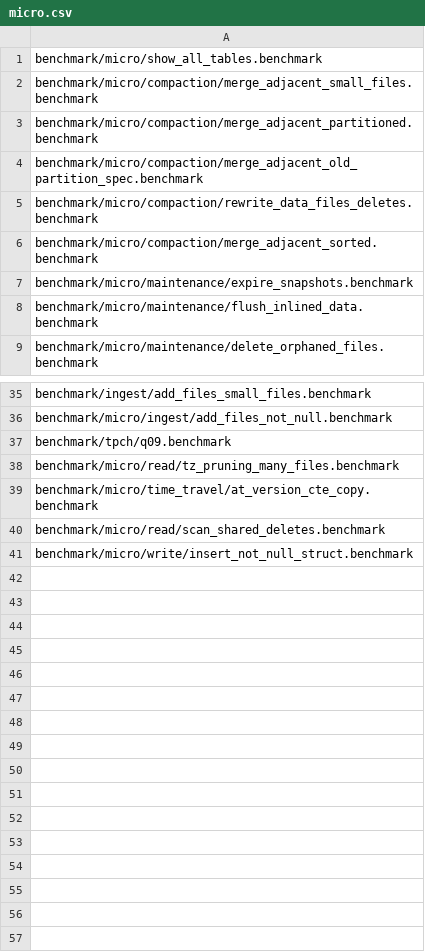
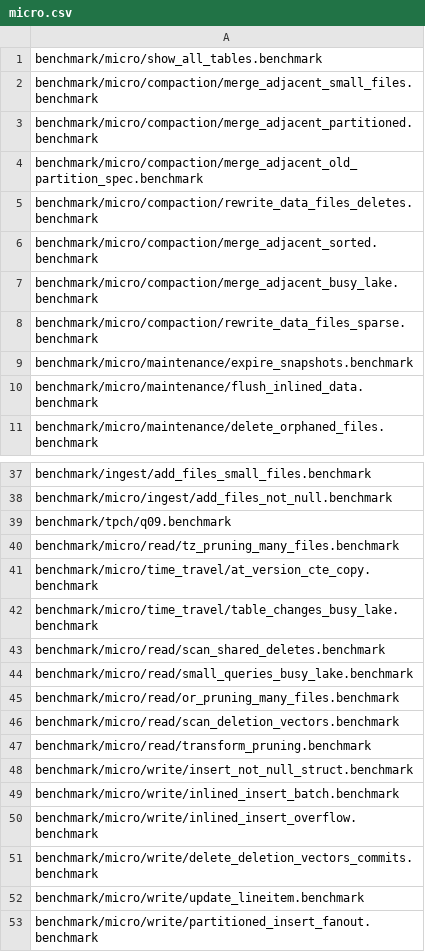
Before and after one commit to pdet/ducklake, a CSV file: .github/regression/micro.csv, drawn as a sheet; only a part is shown, gaps mark what is left out; the diff names each change by its address in the sheet, - before the commit and + after, or states it on an @@ line.

Commit message:
Benchmark busy lakes, deletion vectors and partitions, and bound the stats cache

```diff
--- a/.github/regression/micro.csv
+++ b/.github/regression/micro.csv
+row 7: benchmark/micro/compaction/merge_adjacent_busy_lake.benchmark
+row 8: benchmark/micro/compaction/rewrite_data_files_sparse.benchmark
+row 42: benchmark/micro/time_travel/table_changes_busy_lake.benchmark
+row 44: benchmark/micro/read/small_queries_busy_lake.benchmark
+row 45: benchmark/micro/read/or_pruning_many_files.benchmark
+row 46: benchmark/micro/read/scan_deletion_vectors.benchmark
+row 47: benchmark/micro/read/transform_pruning.benchmark
+row 49: benchmark/micro/write/inlined_insert_batch.benchmark
+row 50: benchmark/micro/write/inlined_insert_overflow.benchmark
+row 51: benchmark/micro/write/delete_deletion_vectors_commits.benchmark
+row 52: benchmark/micro/write/update_lineitem.benchmark
+row 53: benchmark/micro/write/partitioned_insert_fanout.benchmark
```
Also changed, not shown: 25 other files.
